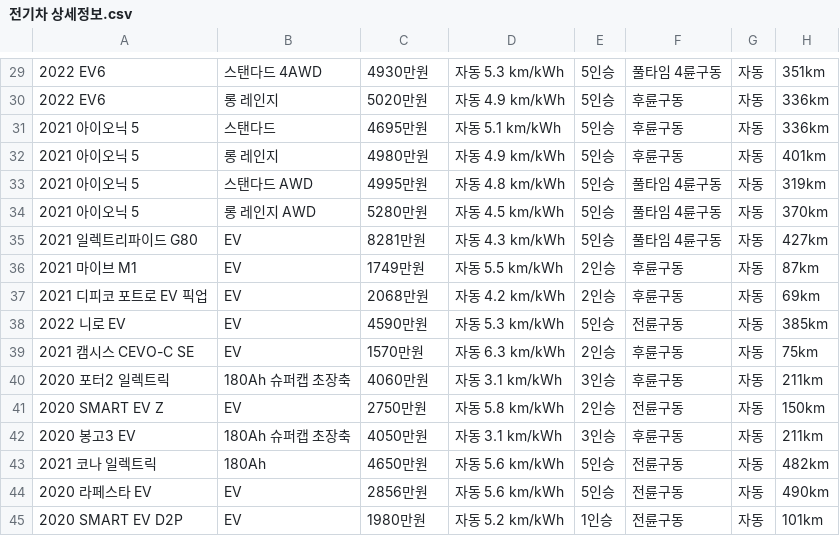
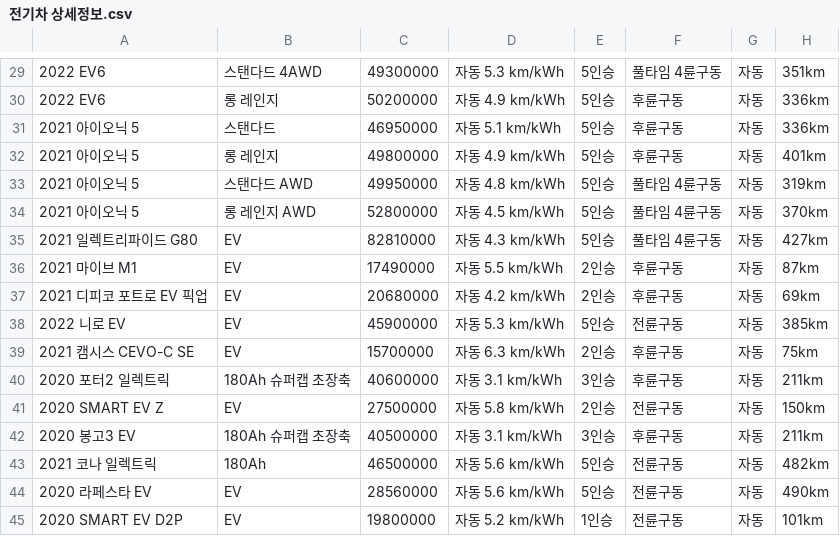
Before and after one commit to thyum3891/semi_EV, a CSV file: SemiProject3/전기차 상세정보.csv, drawn as a sheet; only a part is shown, gaps mark what is left out; the diff covers the shown part only; the diff names each change by its address in the sheet, - before the commit and + after, or states it on an @@ line.

```diff
--- a/SemiProject3/전기차 상세정보.csv
+++ b/SemiProject3/전기차 상세정보.csv
-C29: 4930만원
+C29: 49300000
-C30: 5020만원
+C30: 50200000
-C31: 4695만원
+C31: 46950000
-C32: 4980만원
+C32: 49800000
-C33: 4995만원
+C33: 49950000
-C34: 5280만원
+C34: 52800000
-C35: 8281만원
+C35: 82810000
-C36: 1749만원
+C36: 17490000
-C37: 2068만원
+C37: 20680000
-C38: 4590만원
+C38: 45900000
-C39: 1570만원
+C39: 15700000
-C40: 4060만원
+C40: 40600000
-C41: 2750만원
+C41: 27500000
-C42: 4050만원
+C42: 40500000
-C43: 4650만원
+C43: 46500000
-C44: 2856만원
+C44: 28560000
-C45: 1980만원
+C45: 19800000
```
Also changed, not shown: 28 edited cells elsewhere in this file, 12 other files.
